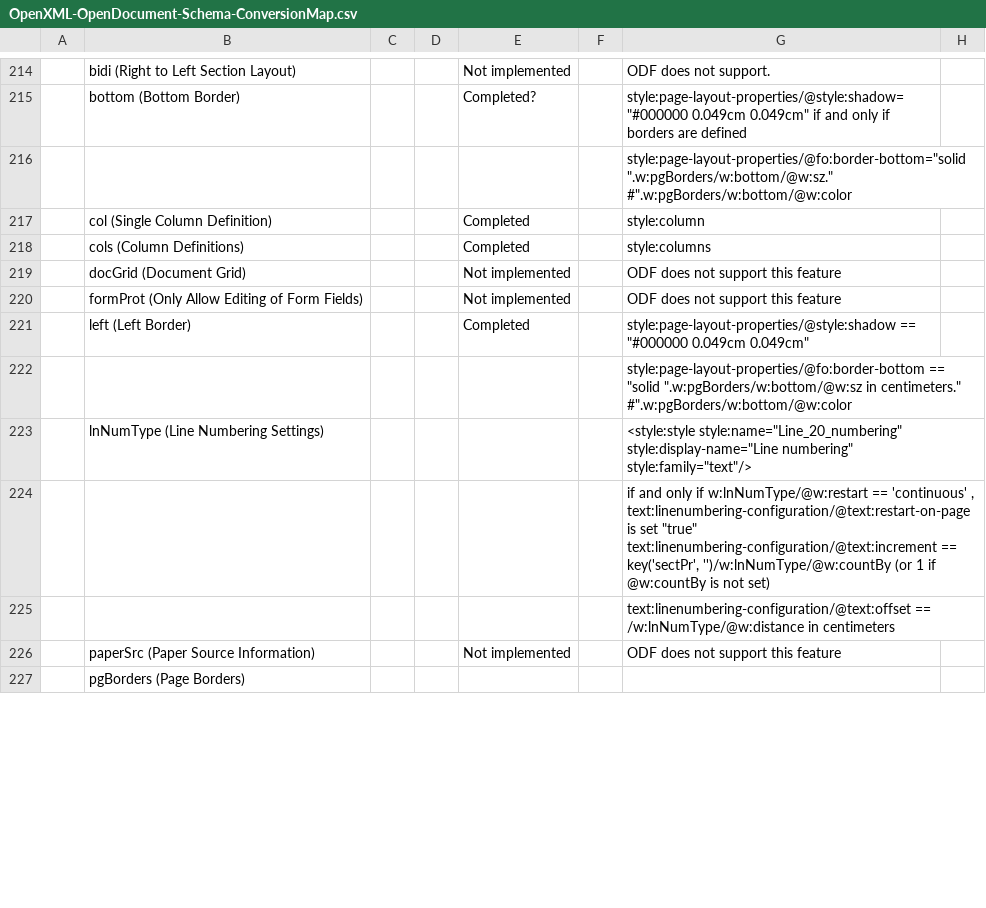
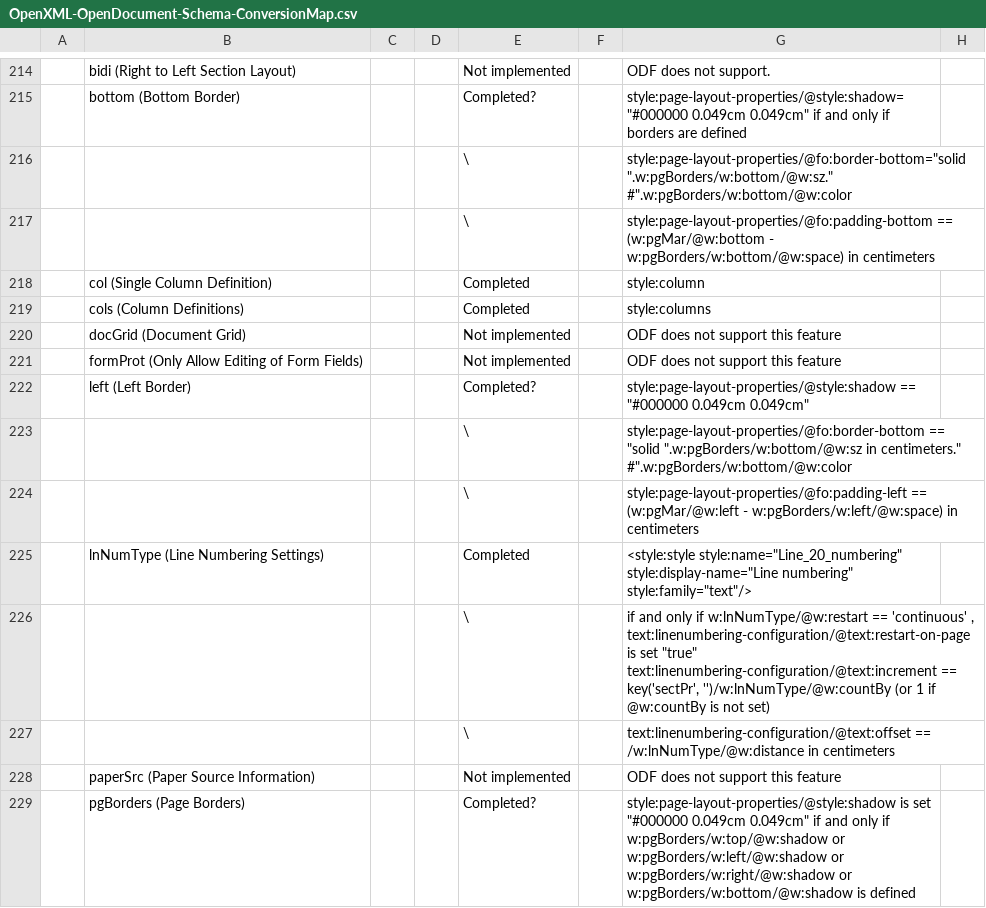
Before and after one commit to svn2github/zlib123, a CSV file: docs/Developer documentation/OpenXML-OpenDocument-Schema-ConversionMap.csv, drawn as a sheet; only a part is shown, gaps mark what is left out; addresses are those after the commit; the diff covers the shown part only; the diff names each change by its address in the sheet, - before the commit and + after, or states it on an @@ line.

```diff
--- a/docs/Developer documentation/OpenXML-OpenDocument-Schema-ConversionMap.csv
+++ b/docs/Developer documentation/OpenXML-OpenDocument-Schema-ConversionMap.csv
-E216: (empty)
+E216: \
+row 217:  |  |  |  | \ |  | style:page-layout-properties/@fo:padding-bottom == (w:pgMar/@w:bottom - w:pgBorders/w:bottom/@w:space) in centimeters
-E222: Completed
+E222: Completed?
-E223: (empty)
+E223: \
+row 224:  |  |  |  | \ |  | style:page-layout-properties/@fo:padding-left == (w:pgMar/@w:left - w:pgBorders/w:left/@w:space) in centimeters
-E225: (empty)
+E225: Completed
-E226:E227: (empty)
+E226:E227: \
-E229: (empty)
+E229: Completed?
-G229: (empty)
+G229: style:page-layout-properties/@style:shadow is set "#000000 0.049cm 0.049cm" if and only if w:pgBorders/w:top/@w:shadow or w:pgBorders/w:left/@w:shadow or w:pgBorders/w:right/@w:shadow or w:pgBorders/w:bottom/@w:shadow is defined
```
Also changed, not shown: 24 added rows and 13 edited cells elsewhere in this file.
